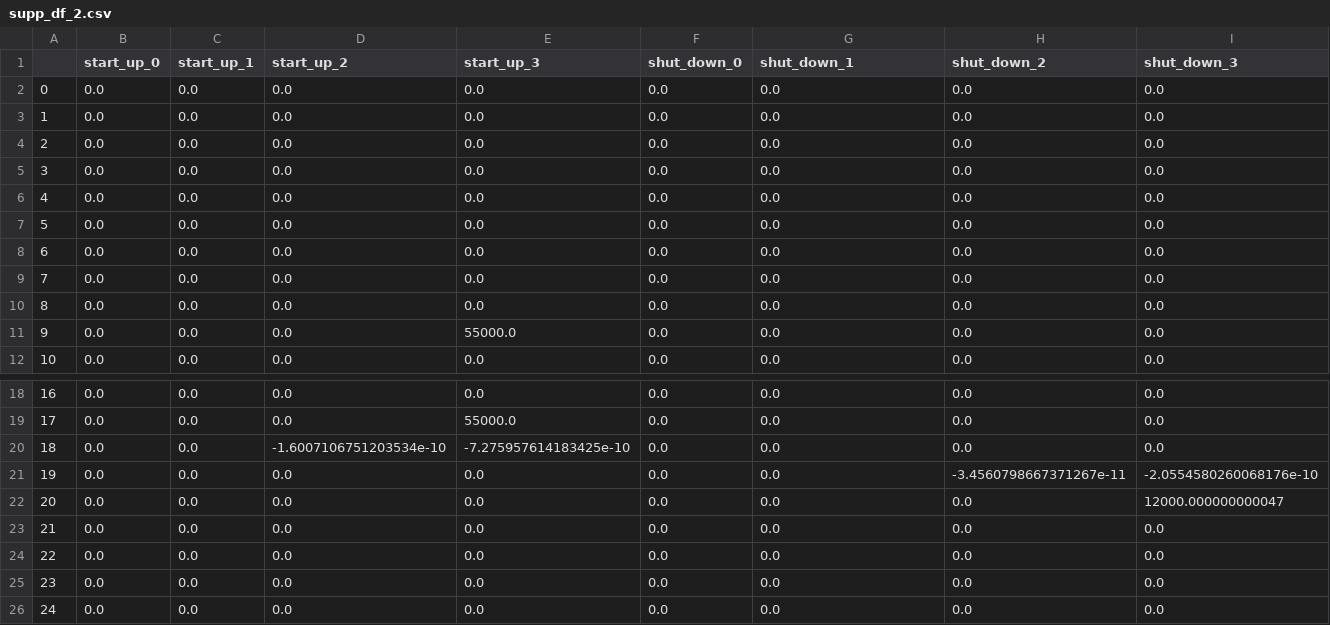
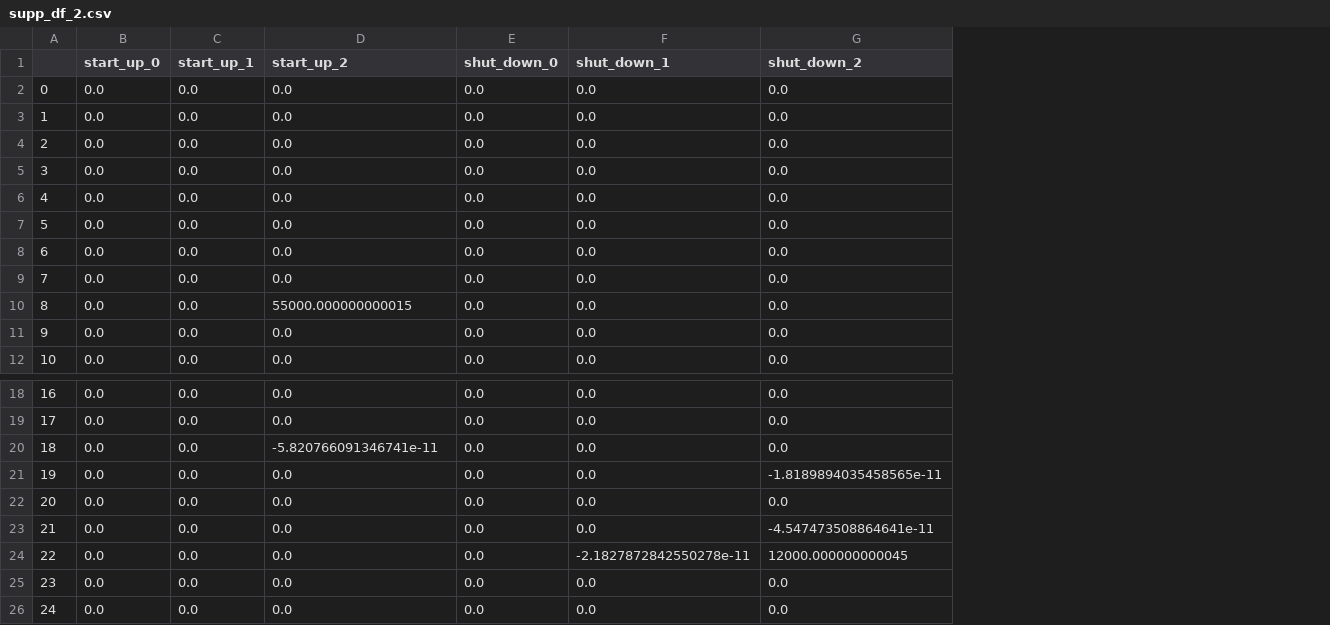
Before and after one commit to INATECH-CIG/bilevel_opt, a CSV file: outputs/Case_1/gen_2/supp_df_2.csv, drawn as a sheet; only a part is shown, gaps mark what is left out; removed rows and columns are numbered as before the commit, all else as after; the diff names each change by its address in the sheet, - before the commit and + after, or states it on an @@ line.

```diff
--- a/outputs/Case_1/gen_2/supp_df_2.csv
+++ b/outputs/Case_1/gen_2/supp_df_2.csv
-column E (start_up_3), rows 2-12: 0.0 | 0.0 | 0.0 | 0.0 | 0.0 | 0.0 | 0.0 | 0.0 | 0.0 | 55000.0 | 0.0; rows 18-26: 0.0 | 55000.0 | -7.275957614183425e-10 | 0.0 | 0.0 | 0.0 | 0.0 | 0.0 | 0.0
-column I (shut_down_3), rows 2-12: all 0.0; rows 18-26: 0.0 | 0.0 | 0.0 | -2.0554580260068176e-10 | 12000.000000000047 | 0.0 | 0.0 | 0.0 | 0.0
-D10 (start_up_2): 0.0
+D10 (start_up_2): 55000.000000000015
-D20 (start_up_2): -1.6007106751203534e-10
+D20 (start_up_2): -5.820766091346741e-11
-G21 (shut_down_2): -3.4560798667371267e-11
+G21 (shut_down_2): -1.8189894035458565e-11
-G23 (shut_down_2): 0.0
+G23 (shut_down_2): -4.547473508864641e-11
-F24 (shut_down_1): 0.0
+F24 (shut_down_1): -2.1827872842550278e-11
-G24 (shut_down_2): 0.0
+G24 (shut_down_2): 12000.000000000045
```
Also changed, not shown: outputs/Case_1/gen_0/market_orders.csv, outputs/Case_1/gen_0/supp_df_1.csv, 49 other files.
